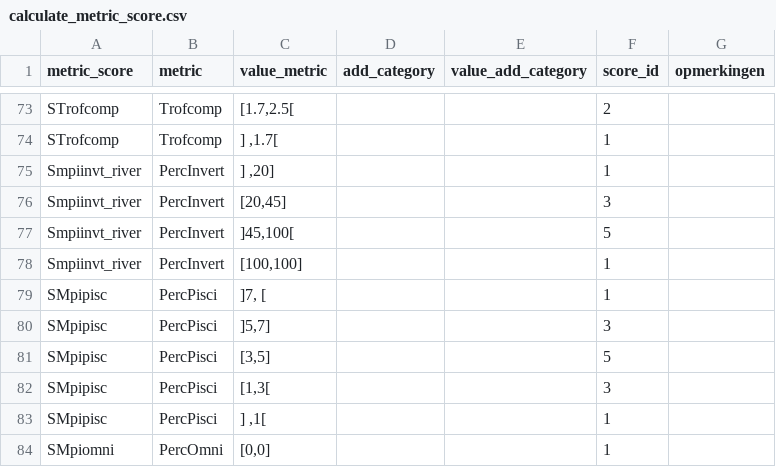
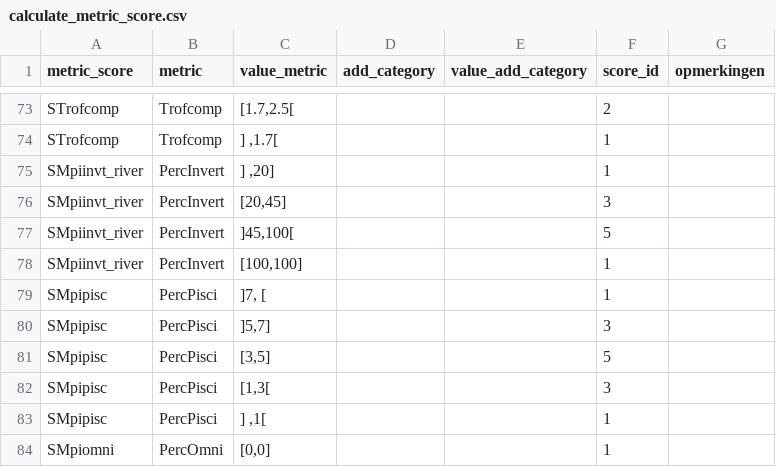
Before and after one commit to inbo/EQRfishes, a CSV file: inst/extdata/calculate_metric_score.csv, drawn as a sheet; only a part is shown, gaps mark what is left out.

```diff
--- a/inst/extdata/calculate_metric_score.csv
+++ b/inst/extdata/calculate_metric_score.csv
@@ -74,6 +74,6 @@ STrofcomp;Trofcomp;[1.7,2.5[;;;2;
 STrofcomp;Trofcomp;] ,1.7[;;;1;
-Smpiinvt_river;PercInvert;] ,20];;;1;
-Smpiinvt_river;PercInvert;[20,45];;;3;
-Smpiinvt_river;PercInvert;]45,100[;;;5;
-Smpiinvt_river;PercInvert;[100,100];;;1;
+SMpiinvt_river;PercInvert;] ,20];;;1;
+SMpiinvt_river;PercInvert;[20,45];;;3;
+SMpiinvt_river;PercInvert;]45,100[;;;5;
+SMpiinvt_river;PercInvert;[100,100];;;1;
 SMpipisc;PercPisci;]7, [;;;1;
```
Also changed, not shown: inst/extdata/calculate_metric_formula.csv, 9 other files.
